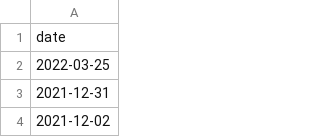
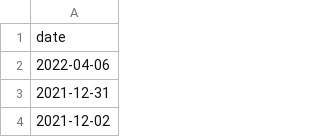
Before and after one commit to noctildon/pro_cyclists, a CSV file: dates.csv, drawn as a sheet; only a part is shown.

```diff
--- a/dates.csv
+++ b/dates.csv
@@ -1,3 +1,3 @@
 date
-2022-03-25
+2022-04-06
 2021-12-31
```
Also changed, not shown: 2 other files.
